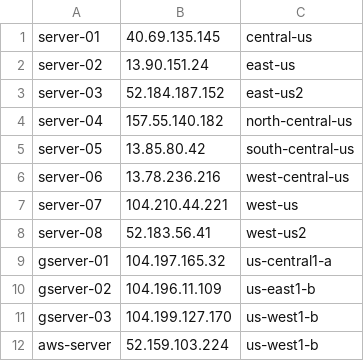
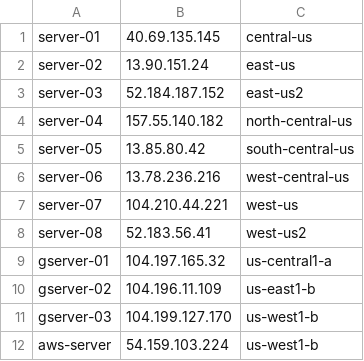
Before and after one commit to ephemeral2eternity/superbowl, a CSV file: ips/sb17-servers.csv, drawn as a sheet.

Commit message:
updated aws-server ip

```diff
--- a/ips/sb17-servers.csv
+++ b/ips/sb17-servers.csv
@@ -11,2 +11,2 @@ gserver-02,104.196.11.109,us-east1-b
 gserver-03,104.199.127.170,us-west1-b
-aws-server,52.159.103.224,us-west1-b
+aws-server,54.159.103.224,us-west1-b
```
